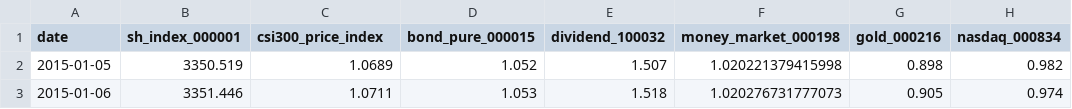
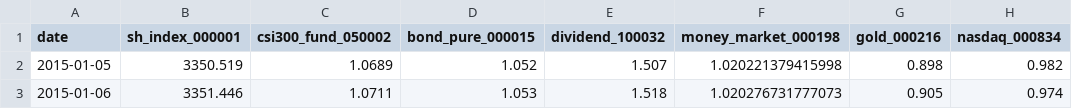
Before and after one commit to liuqi6776/quant_conclusion, a CSV file: data/otc_fund/processed/asset_class_proxy_panel_2015_2026.csv, drawn as a sheet; only a part is shown; the diff names each change by its address in the sheet, - before the commit and + after, or states it on an @@ line.

Commit message:
fix(fund): institutional audit remediation for H1-H3, M1-M5, L1-L6 review issues
- H1: Restore dividend reinvestment in ledger.py and extract dividend_events.csv

- H2: Downgrade to In-Sample Exploratory Demonstration; add pure passive index benchmark and sample split

- H3: Fix manifest SHA-256 disk mismatch; define explicit 3-stage lineage for proxy_global_tech; declare raw data private vs bundle public

- M1: Rename csi300_price_index to csi300_fund_050002 with 0.15% fee; set 0 fee for theoretical SSE index

- M2: Enforce strict expected_metrics.json audit invariants in audit_fund_dca_2015_2026.py

- M3: Add start-date sensitivity analysis (2015, 2016, 2018, 2021) in run_all.py and docs

- M4: Reconcile Scenario A capital investment to exactly 240.0w across all docs

- M5: Implement statutory net subscription fee formula: net = amt / (1 + fee)

- L1-L6: 3-stage lineage, private raw data declaration, VolTarget cash yield credit, exact correlation 0.119, test_manifest_hash, and 18 passing tests

```diff
--- a/data/otc_fund/processed/asset_class_proxy_panel_2015_2026.csv
+++ b/data/otc_fund/processed/asset_class_proxy_panel_2015_2026.csv
-C1: csi300_price_index
+C1: csi300_fund_050002
```
Also changed, not shown: 21 other files.
